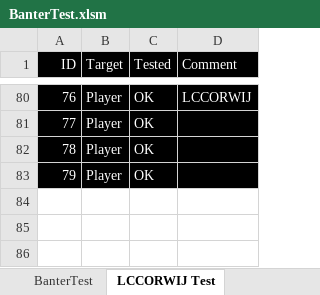
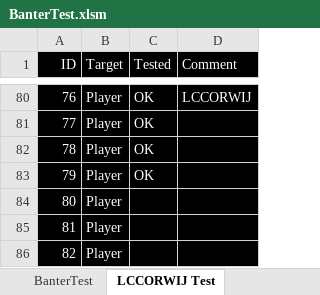
Before and after one commit to LCA-EET/LCA, an Excel workbook: BanterTest.xlsm, sheet LCCORWIJ Test, drawn as a sheet; only a part is shown, gaps mark what is left out; values as stored, in another font and other column widths than the file's, no borders; the diff names each change by its address in the sheet, - before the commit and + after, or states it on an @@ line.

```diff
--- a/BanterTest.xlsm (sheet LCCORWIJ Test)
+++ b/BanterTest.xlsm (sheet LCCORWIJ Test)
+row 84: 80 | Player
+row 85: 81 | Player
+row 86: 82 | Player
```
Also changed, not shown: sheet BanterTest, charts or pictures, 9 other files.
